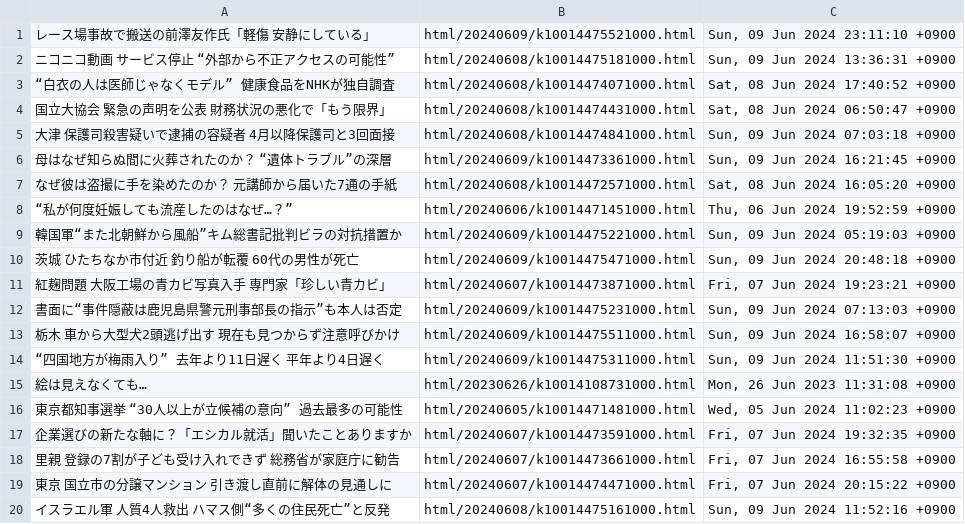
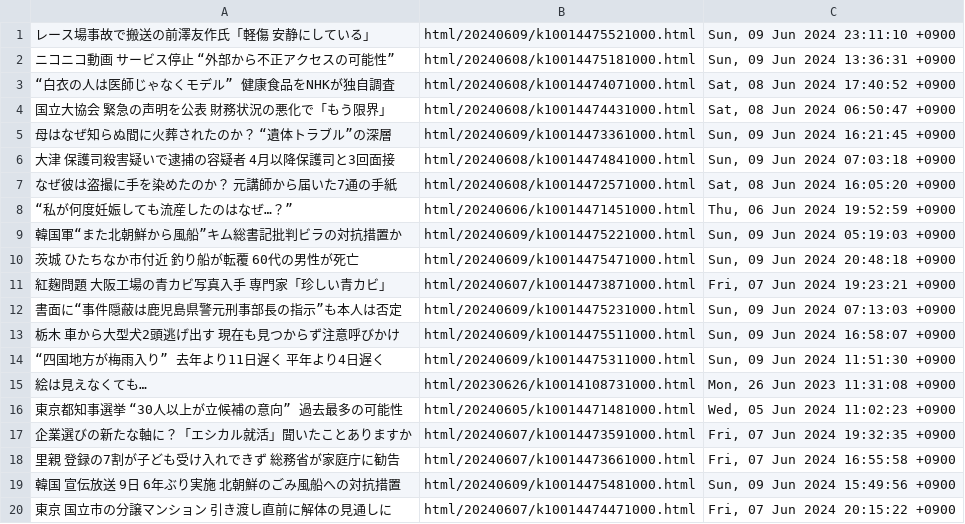
Before and after one commit to gamwe6/nyuusu, a TSV file: nyuusu.tsv, drawn as a sheet.

```diff
--- a/nyuusu.tsv
+++ b/nyuusu.tsv
@@ -4,4 +4,4 @@
 国立大協会 緊急の声明を公表 財務状況の悪化で「もう限界」	html/20240608/k10014474431000.html	Sat, 08 Jun 2024 06:50:47 +0900
+母はなぜ知らぬ間に火葬されたのか？  “遺体トラブル”の深層	html/20240609/k10014473361000.html	Sun, 09 Jun 2024 16:21:45 +0900
 大津 保護司殺害疑いで逮捕の容疑者 4月以降保護司と3回面接	html/20240608/k10014474841000.html	Sun, 09 Jun 2024 07:03:18 +0900
-母はなぜ知らぬ間に火葬されたのか？  “遺体トラブル”の深層	html/20240609/k10014473361000.html	Sun, 09 Jun 2024 16:21:45 +0900
 なぜ彼は盗撮に手を染めたのか？ 元講師から届いた7通の手紙	html/20240608/k10014472571000.html	Sat, 08 Jun 2024 16:05:20 +0900
@@ -18,3 +18,3 @@
 里親 登録の7割が子ども受け入れできず 総務省が家庭庁に勧告	html/20240607/k10014473661000.html	Fri, 07 Jun 2024 16:55:58 +0900
+韓国 宣伝放送 9日 6年ぶり実施 北朝鮮のごみ風船への対抗措置	html/20240609/k10014475481000.html	Sun, 09 Jun 2024 15:49:56 +0900
 東京 国立市の分譲マンション 引き渡し直前に解体の見通しに	html/20240607/k10014474471000.html	Fri, 07 Jun 2024 20:15:22 +0900
-イスラエル軍 人質4人救出 ハマス側“多くの住民死亡”と反発	html/20240608/k10014475161000.html	Sun, 09 Jun 2024 11:52:16 +0900
```
